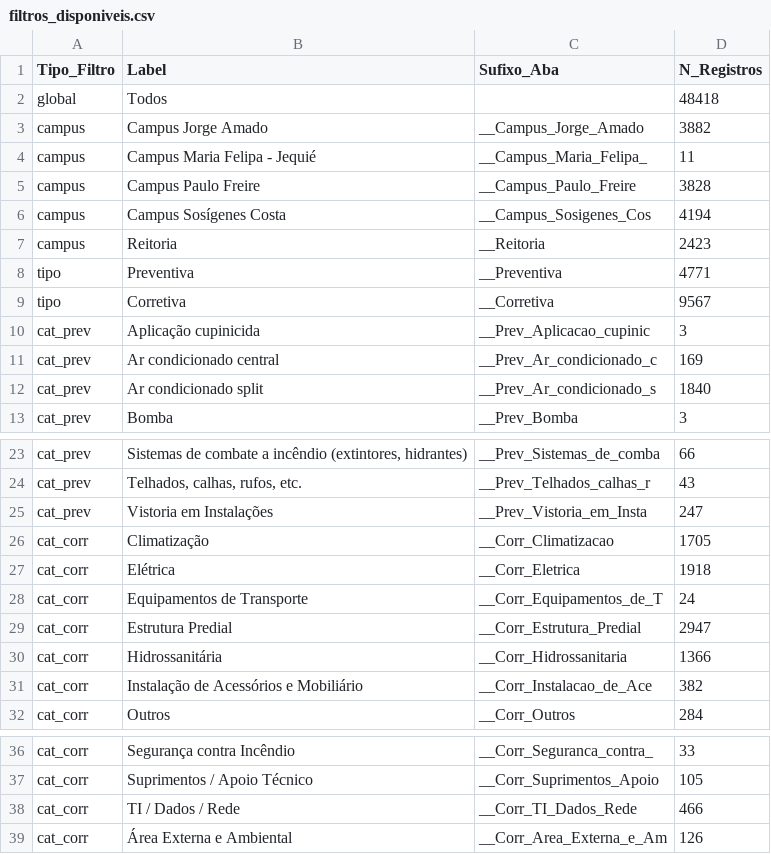
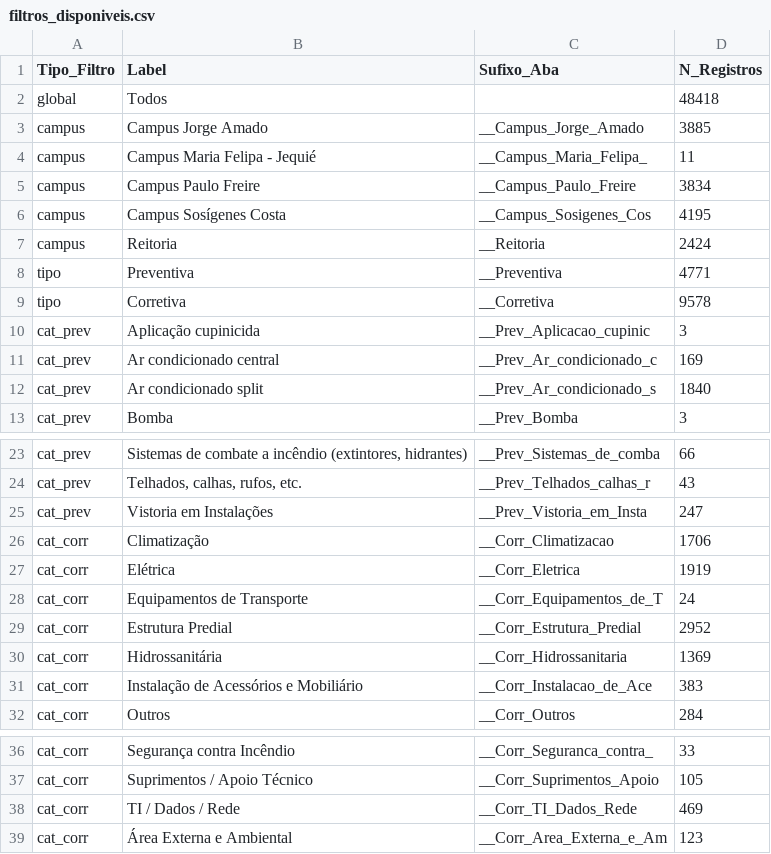
Before and after one commit to adinailson88/malha-previsao-chamados, a CSV file: dados_csv/filtros_disponiveis.csv, drawn as a sheet; only a part is shown, gaps mark what is left out.

```diff
--- a/dados_csv/filtros_disponiveis.csv
+++ b/dados_csv/filtros_disponiveis.csv
@@ -2,9 +2,9 @@
 global,Todos,,48418
-campus,Campus Jorge Amado,__Campus_Jorge_Amado,3882
+campus,Campus Jorge Amado,__Campus_Jorge_Amado,3885
 campus,Campus Maria Felipa - Jequié,__Campus_Maria_Felipa_,11
-campus,Campus Paulo Freire,__Campus_Paulo_Freire,3828
-campus,Campus Sosígenes Costa,__Campus_Sosigenes_Cos,4194
-campus,Reitoria,__Reitoria,2423
+campus,Campus Paulo Freire,__Campus_Paulo_Freire,3834
+campus,Campus Sosígenes Costa,__Campus_Sosigenes_Cos,4195
+campus,Reitoria,__Reitoria,2424
 tipo,Preventiva,__Preventiva,4771
-tipo,Corretiva,__Corretiva,9567
+tipo,Corretiva,__Corretiva,9578
 cat_prev,Aplicação cupinicida,__Prev_Aplicacao_cupinic,3
@@ -25,8 +25,8 @@ cat_prev,"Telhados, calhas, rufos, etc.",__Prev_Telhados_calhas_r,43
 cat_prev,Vistoria em Instalações,__Prev_Vistoria_em_Insta,247
-cat_corr,Climatização,__Corr_Climatizacao,1705
-cat_corr,Elétrica,__Corr_Eletrica,1918
+cat_corr,Climatização,__Corr_Climatizacao,1706
+cat_corr,Elétrica,__Corr_Eletrica,1919
 cat_corr,Equipamentos de Transporte,__Corr_Equipamentos_de_T,24
-cat_corr,Estrutura Predial,__Corr_Estrutura_Predial,2947
-cat_corr,Hidrossanitária,__Corr_Hidrossanitaria,1366
-cat_corr,Instalação de Acessórios e Mobiliário,__Corr_Instalacao_de_Ace,382
+cat_corr,Estrutura Predial,__Corr_Estrutura_Predial,2952
+cat_corr,Hidrossanitária,__Corr_Hidrossanitaria,1369
+cat_corr,Instalação de Acessórios e Mobiliário,__Corr_Instalacao_de_Ace,383
 cat_corr,Outros,__Corr_Outros,284
@@ -37,3 +37,3 @@ cat_corr,Segurança contra Incêndio,__Corr_Seguranca_contra_,33
 cat_corr,Suprimentos / Apoio Técnico,__Corr_Suprimentos_Apoio,105
-cat_corr,TI / Dados / Rede,__Corr_TI_Dados_Rede,466
-cat_corr,Área Externa e Ambiental,__Corr_Area_Externa_e_Am,126
+cat_corr,TI / Dados / Rede,__Corr_TI_Dados_Rede,469
+cat_corr,Área Externa e Ambiental,__Corr_Area_Externa_e_Am,123
```
Also changed, not shown: dados_csv/contexto_sazonal.csv, dados_csv/previsao_crps_multicriterio.csv, 18 other files.
